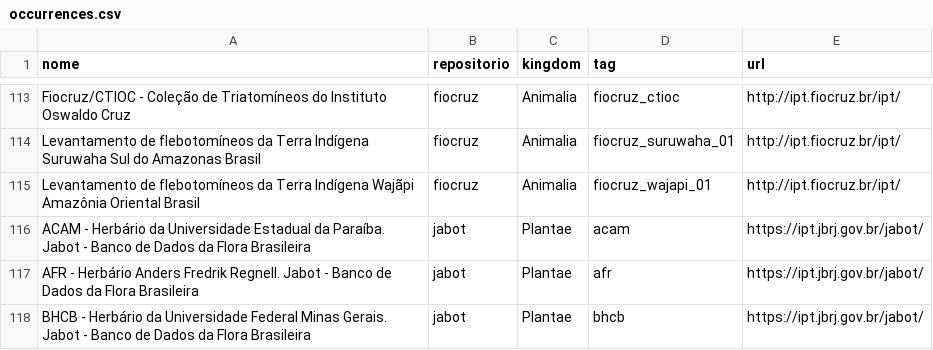
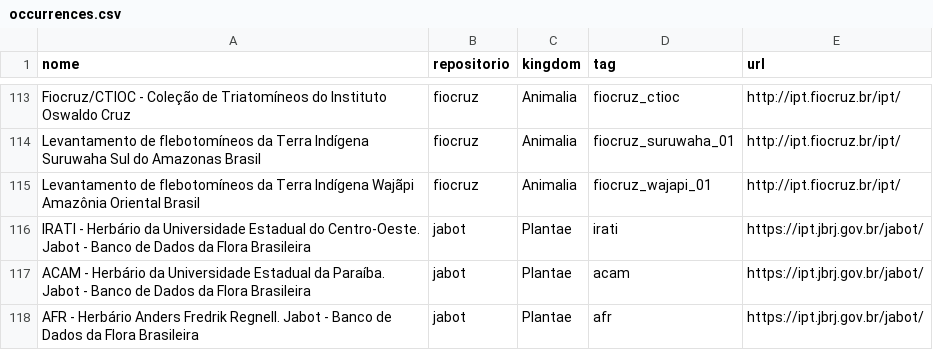
Before and after one commit to edalcin/DarwinCoreJSON, a CSV file: referencias/occurrences.csv, drawn as a sheet; only a part is shown, gaps mark what is left out; the shorter side is filled out with more unchanged rows.

Commit message:
Inclusão de IRATI do JABOT

```diff
--- a/referencias/occurrences.csv
+++ b/referencias/occurrences.csv
@@ -115,2 +115,3 @@ Levantamento de flebotomíneos da Terra Indígena Suruwaha Sul do Amazonas Brasi
 Levantamento de flebotomíneos da Terra Indígena Wajãpi Amazônia Oriental Brasil,fiocruz,Animalia,fiocruz_wajapi_01,http://ipt.fiocruz.br/ipt/
+IRATI - Herbário da Universidade Estadual do Centro-Oeste. Jabot - Banco de Dados da Flora Brasileira,jabot,Plantae,irati,https://ipt.jbrj.gov.br/jabot/
 ACAM - Herbário da Universidade Estadual da Paraíba. Jabot - Banco de Dados da Flora Brasileira,jabot,Plantae,acam,https://ipt.jbrj.gov.br/jabot/
```
